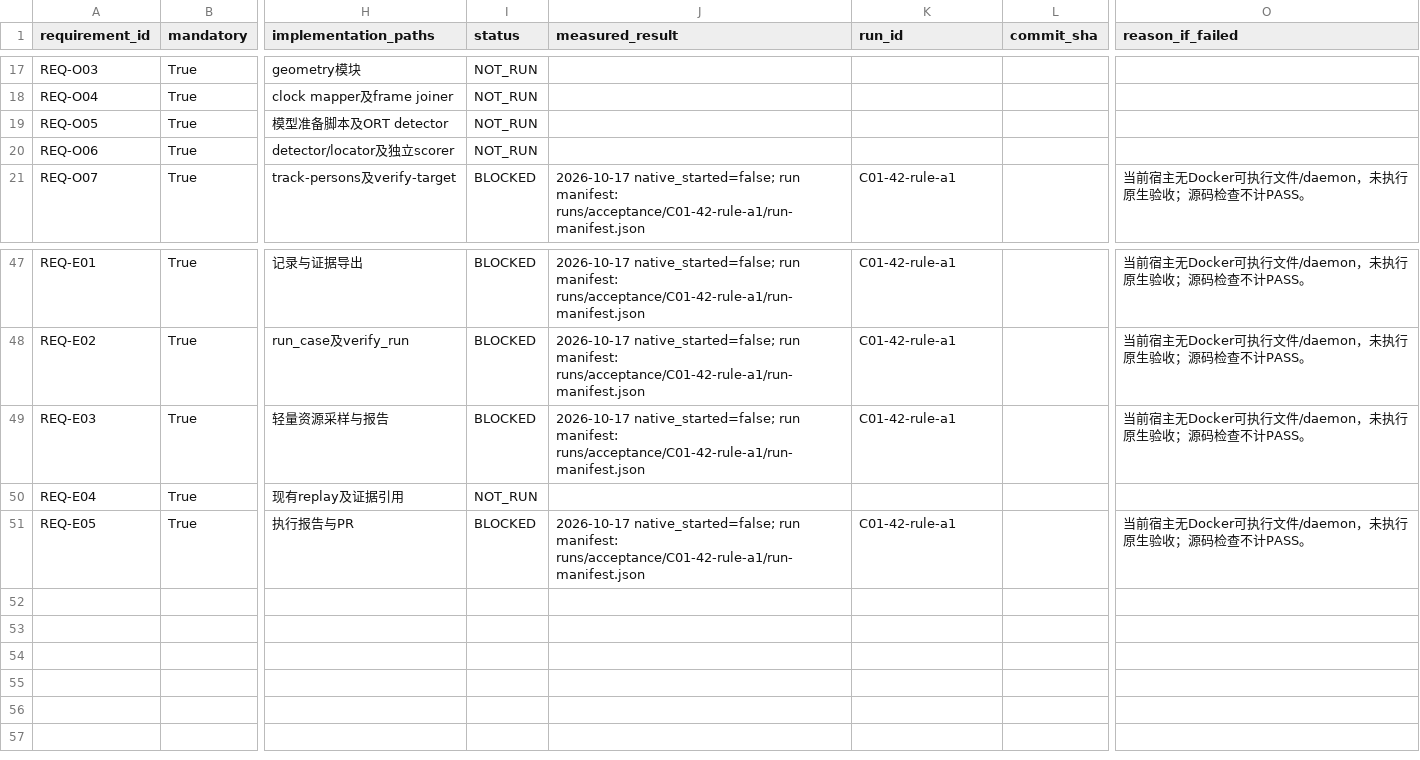
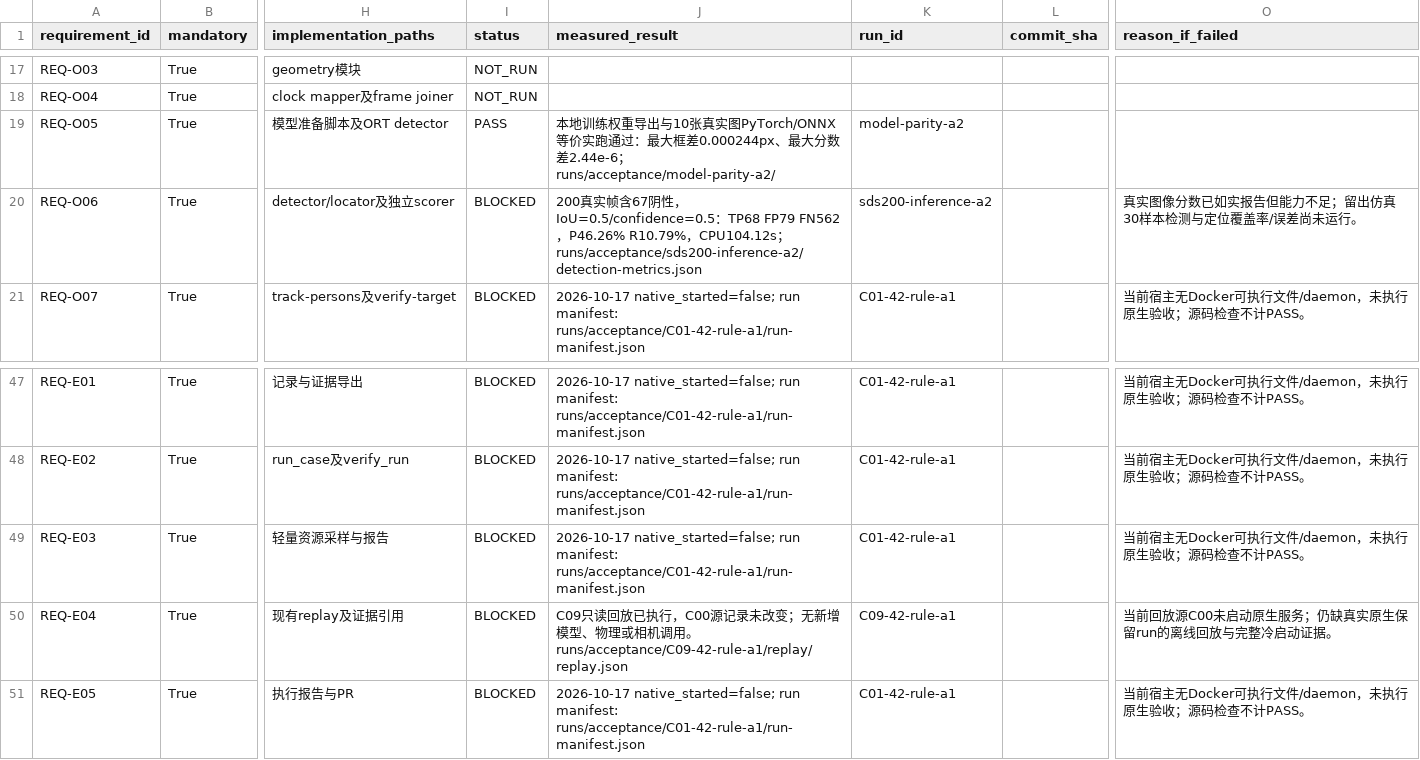
Before and after one commit to ZhiweiWei-NAMI/AeroAgentSim, a CSV file: docs/rescue-companion/acceptance.csv, drawn as a sheet; only a part is shown, gaps mark what is left out; the diff names each change by its address in the sheet, - before the commit and + after, or states it on an @@ line.

Commit message:
feat(rescue): add case drivers and reconstruct retained kernel runs

```diff
--- a/docs/rescue-companion/acceptance.csv
+++ b/docs/rescue-companion/acceptance.csv
-I19 (status): NOT_RUN
+I19 (status): PASS
-J19 (measured_result): (empty)
+J19 (measured_result): 本地训练权重导出与10张真实图PyTorch/ONNX等价实跑通过：最大框差0.000244px、最大分数差2.44e-6；runs/acceptance/model-parity-a2/
-K19 (run_id): (empty)
+K19 (run_id): model-parity-a2
-I20 (status): NOT_RUN
+I20 (status): BLOCKED
-J20 (measured_result): (empty)
+J20 (measured_result): 200真实帧含67阴性，IoU=0.5/confidence=0.5：TP68 FP79 FN562，P46.26% R10.79%，CPU104.12s；runs/acceptance/sds200-inference-a2/detection-metrics.json
-K20 (run_id): (empty)
+K20 (run_id): sds200-inference-a2
-O20 (reason_if_failed): (empty)
+O20 (reason_if_failed): 真实图像分数已如实报告但能力不足；留出仿真30样本检测与定位覆盖率/误差尚未运行。
-I50 (status): NOT_RUN
+I50 (status): BLOCKED
-J50 (measured_result): (empty)
+J50 (measured_result): C09只读回放已执行，C00源记录未改变；无新增模型、物理或相机调用。runs/acceptance/C09-42-rule-a1/replay/replay.json
-K50 (run_id): (empty)
+K50 (run_id): C09-42-rule-a1
-O50 (reason_if_failed): (empty)
+O50 (reason_if_failed): 当前回放源C00未启动原生服务；仍缺真实原生保留run的离线回放与完整冷启动证据。
```
Also changed, not shown: 9 other files.
